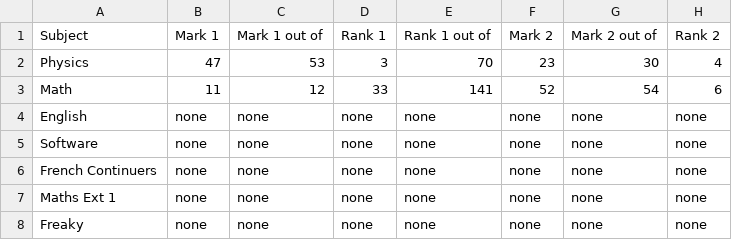
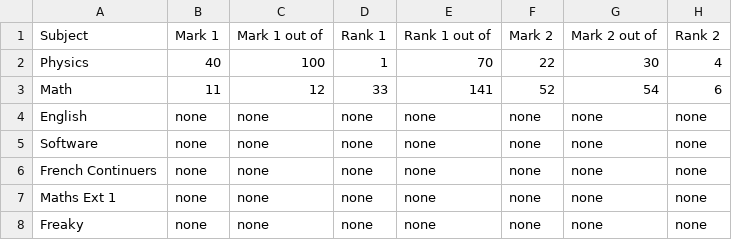
Before and after one commit to NoahGreen2/Major-Work-Mark-Rank-Tracker, a CSV file: project.csv, drawn as a sheet; only a part is shown; the diff names each change by its address in the sheet, - before the commit and + after, or states it on an @@ line.

Commit message:
Fixed value errors within input boxes

```diff
--- a/project.csv
+++ b/project.csv
-B2: 47
+B2: 40
-C2: 53
+C2: 100
-D2: 3
+D2: 1
-F2: 23
+F2: 22
```
Also changed, not shown: 1 other file.
